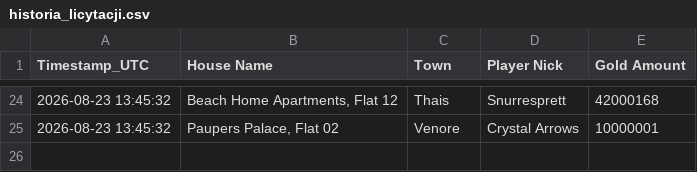
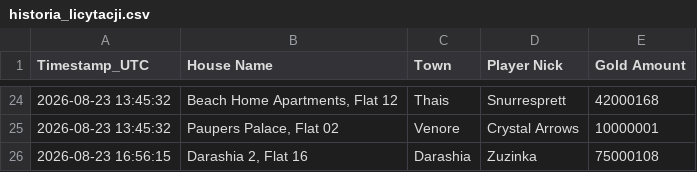
Before and after one commit to mdogie94/nmd, a CSV file: historia_licytacji.csv, drawn as a sheet; only a part is shown, gaps mark what is left out; the diff names each change by its address in the sheet, - before the commit and + after, or states it on an @@ line.

```diff
--- a/historia_licytacji.csv
+++ b/historia_licytacji.csv
+row 26: 2026-08-23 16:56:15 | Darashia 2, Flat 16 | Darashia | Zuzinka | 75000108
```
